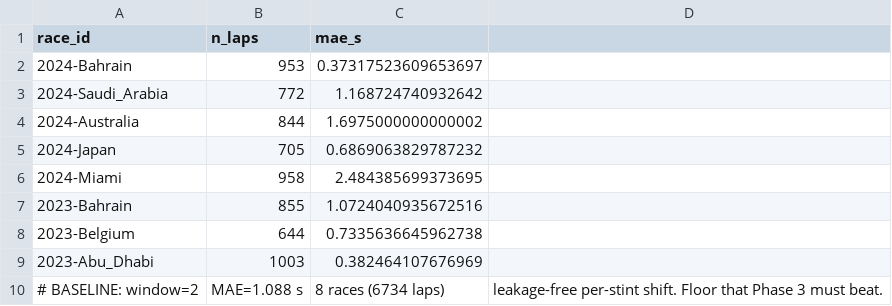
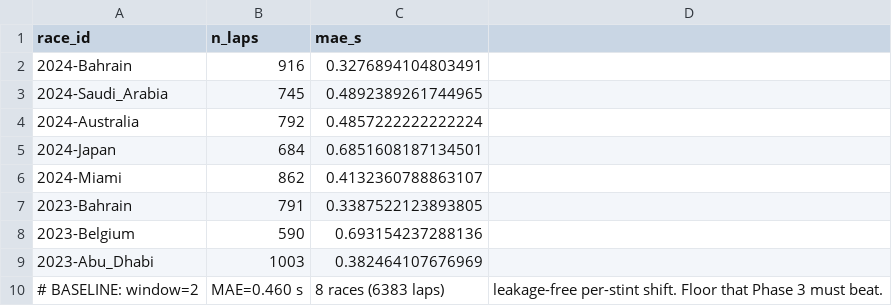
Before and after one commit to AnassNadeem/ARIS, a CSV file: results/wk2-baseline-mae.csv, drawn as a sheet.

Commit message:
data(eval): regenerate baseline MAE at green-only floor (1.088 -> 0.460 s)

```diff
--- a/results/wk2-baseline-mae.csv
+++ b/results/wk2-baseline-mae.csv
@@ -1,10 +1,10 @@
 race_id,n_laps,mae_s
-2024-Bahrain,953,0.37317523609653697
-2024-Saudi_Arabia,772,1.168724740932642
-2024-Australia,844,1.6975000000000002
-2024-Japan,705,0.6869063829787232
-2024-Miami,958,2.484385699373695
-2023-Bahrain,855,1.0724040935672516
-2023-Belgium,644,0.7335636645962738
+2024-Bahrain,916,0.3276894104803491
+2024-Saudi_Arabia,745,0.4892389261744965
+2024-Australia,792,0.4857222222222224
+2024-Japan,684,0.6851608187134501
+2024-Miami,862,0.4132360788863107
+2023-Bahrain,791,0.3387522123893805
+2023-Belgium,590,0.693154237288136
 2023-Abu_Dhabi,1003,0.382464107676969
-# BASELINE: window=2, MAE=1.088 s, 8 races (6734 laps), leakage-free per-stint shift. Floor that Phase 3 must beat.
+# BASELINE: window=2, MAE=0.460 s, 8 races (6383 laps), leakage-free per-stint shift. Floor that Phase 3 must beat.
```
